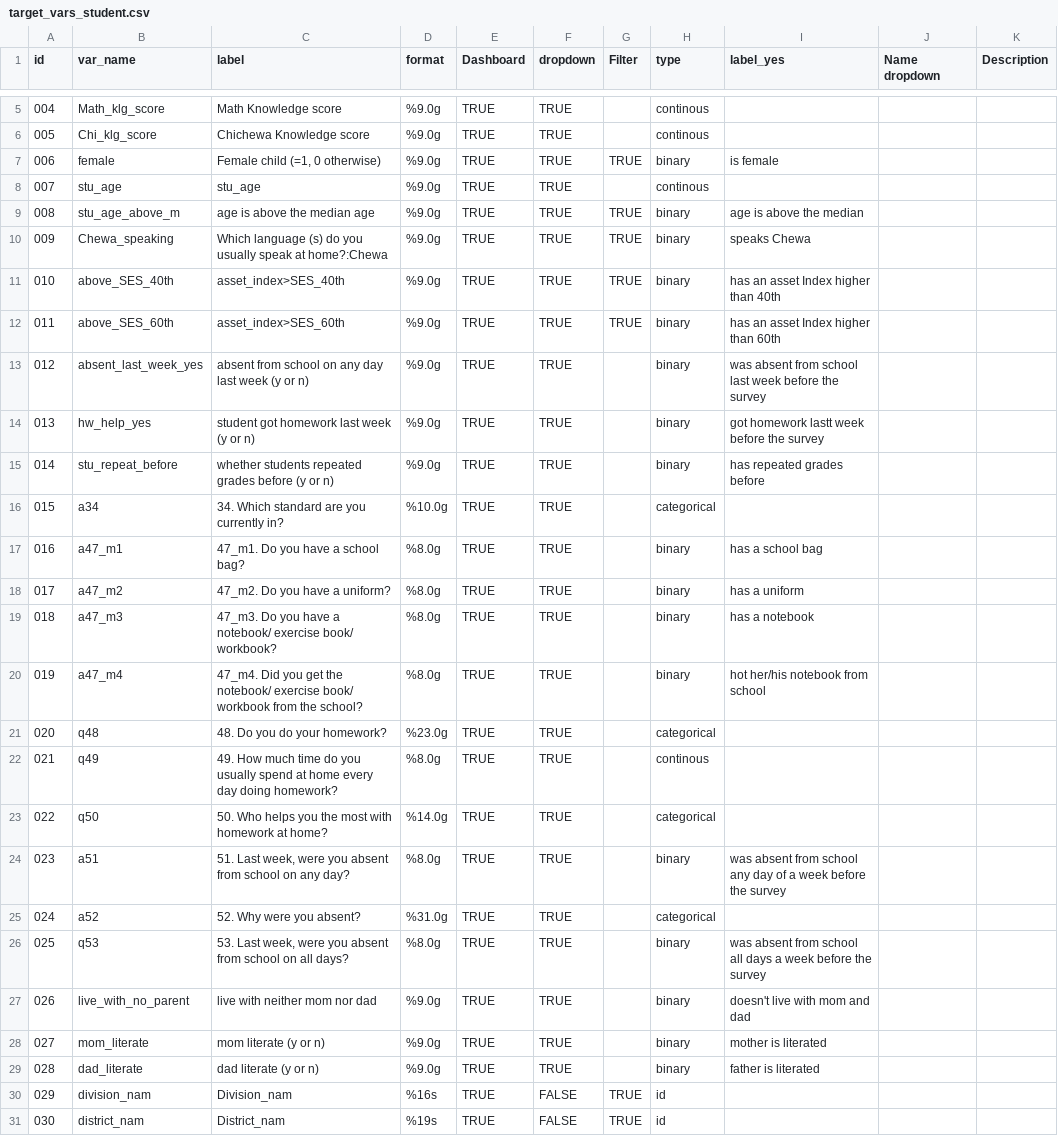
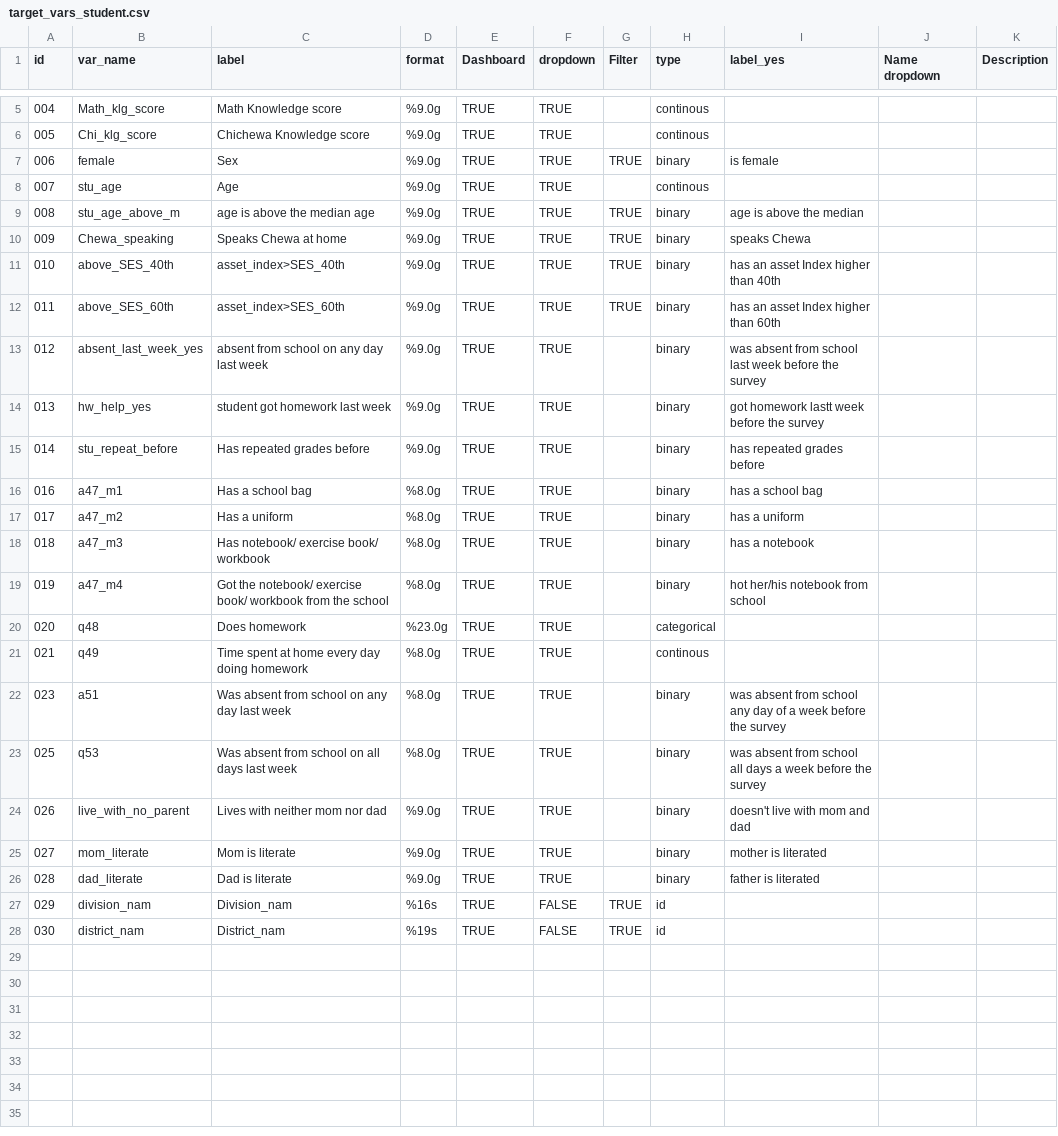
Before and after one commit to araupontones/MLSS, a CSV file: data/reference/lookups/student/target_vars_student.csv, drawn as a sheet; only a part is shown, gaps mark what is left out.

```diff
--- a/data/reference/lookups/student/target_vars_student.csv
+++ b/data/reference/lookups/student/target_vars_student.csv
@@ -6,25 +6,22 @@ id,var_name,label,format,Dashboard,dropdown,Filter,type,label_yes,Name dropdown,
 005,Chi_klg_score,Chichewa Knowledge score,%9.0g,TRUE,TRUE,,continous,,,
-006,female,"Female child (=1, 0 otherwise)",%9.0g,TRUE,TRUE,TRUE,binary,is female,,
-007,stu_age,stu_age,%9.0g,TRUE,TRUE,,continous,,,
+006,female,Sex,%9.0g,TRUE,TRUE,TRUE,binary,is female,,
+007,stu_age,Age,%9.0g,TRUE,TRUE,,continous,,,
 008,stu_age_above_m,age is above the median age,%9.0g,TRUE,TRUE,TRUE,binary,age is above the median,,
-009,Chewa_speaking,Which language (s) do you usually speak at home?:Chewa,%9.0g,TRUE,TRUE,TRUE,binary,speaks Chewa,,
+009,Chewa_speaking,Speaks Chewa at home,%9.0g,TRUE,TRUE,TRUE,binary,speaks Chewa,,
 010,above_SES_40th,asset_index>SES_40th,%9.0g,TRUE,TRUE,TRUE,binary,has an asset Index higher than 40th,,
 011,above_SES_60th,asset_index>SES_60th,%9.0g,TRUE,TRUE,TRUE,binary,has an asset Index higher than 60th,,
-012,absent_last_week_yes,absent from school on any day last week (y or n),%9.0g,TRUE,TRUE,,binary,was absent from school last week before the survey,,
-013,hw_help_yes,student got homework last week (y or n),%9.0g,TRUE,TRUE,,binary,got homework lastt week before the survey,,
-014,stu_repeat_before,whether students repeated grades before (y or n),%9.0g,TRUE,TRUE,,binary,has repeated grades before,,
-015,a34,34. Which standard are you currently in?,%10.0g,TRUE,TRUE,,categorical,,,
-016,a47_m1,47_m1. Do you have a school bag?,%8.0g,TRUE,TRUE,,binary,has a school bag,,
-017,a47_m2,47_m2. Do you have a uniform?,%8.0g,TRUE,TRUE,,binary,has a uniform,,
-018,a47_m3,47_m3. Do you have a notebook/ exercise book/ workbook?,%8.0g,TRUE,TRUE,,binary,has a notebook,,
-019,a47_m4,47_m4. Did you get the notebook/ exercise book/ workbook from the school?,%8.0g,TRUE,TRUE,,binary,hot her/his notebook from school,,
-020,q48,48. Do you do your homework?,%23.0g,TRUE,TRUE,,categorical,,,
-021,q49,49. How much time do you usually spend at home every day doing homework?,%8.0g,TRUE,TRUE,,continous,,,
-022,q50,50. Who helps you the most with homework at home?,%14.0g,TRUE,TRUE,,categorical,,,
-023,a51,"51. Last week, were you absent from school on any day?",%8.0g,TRUE,TRUE,,binary,was absent from school any day of a week before the survey,,
-024,a52,52. Why were you absent?,%31.0g,TRUE,TRUE,,categorical,,,
-025,q53,"53. Last week, were you absent from school on all days?",%8.0g,TRUE,TRUE,,binary,was absent from school all days a week before the survey,,
-026,live_with_no_parent,live with neither mom nor dad,%9.0g,TRUE,TRUE,,binary,doesn't live with mom and dad,,
-027,mom_literate,mom literate (y or n),%9.0g,TRUE,TRUE,,binary,mother is literated,,
-028,dad_literate,dad literate (y or n),%9.0g,TRUE,TRUE,,binary,father is literated,,
+012,absent_last_week_yes,absent from school on any day last week,%9.0g,TRUE,TRUE,,binary,was absent from school last week before the survey,,
+013,hw_help_yes,student got homework last week,%9.0g,TRUE,TRUE,,binary,got homework lastt week before the survey,,
+014,stu_repeat_before,Has repeated grades before,%9.0g,TRUE,TRUE,,binary,has repeated grades before,,
+016,a47_m1,Has a school bag,%8.0g,TRUE,TRUE,,binary,has a school bag,,
+017,a47_m2,Has a uniform,%8.0g,TRUE,TRUE,,binary,has a uniform,,
+018,a47_m3,Has notebook/ exercise book/ workbook,%8.0g,TRUE,TRUE,,binary,has a notebook,,
+019,a47_m4,Got the notebook/ exercise book/ workbook from the school,%8.0g,TRUE,TRUE,,binary,hot her/his notebook from school,,
+020,q48,Does homework,%23.0g,TRUE,TRUE,,categorical,,,
+021,q49,Time spent at home every day doing homework,%8.0g,TRUE,TRUE,,continous,,,
+023,a51,Was absent from school on any day last week,%8.0g,TRUE,TRUE,,binary,was absent from school any day of a week before the survey,,
+025,q53,Was absent from school on all days last week,%8.0g,TRUE,TRUE,,binary,was absent from school all days a week before the survey,,
+026,live_with_no_parent,Lives with neither mom nor dad,%9.0g,TRUE,TRUE,,binary,doesn't live with mom and dad,,
+027,mom_literate,Mom is literate,%9.0g,TRUE,TRUE,,binary,mother is literated,,
+028,dad_literate,Dad is literate,%9.0g,TRUE,TRUE,,binary,father is literated,,
 029,division_nam,Division_nam,%16s,TRUE,FALSE,TRUE,id,,,
```
Also changed, not shown: data/reference/lookups/school/dropdown_vars_school.csv, data/reference/lookups/school/target_vars_school.csv, 9 other files.
